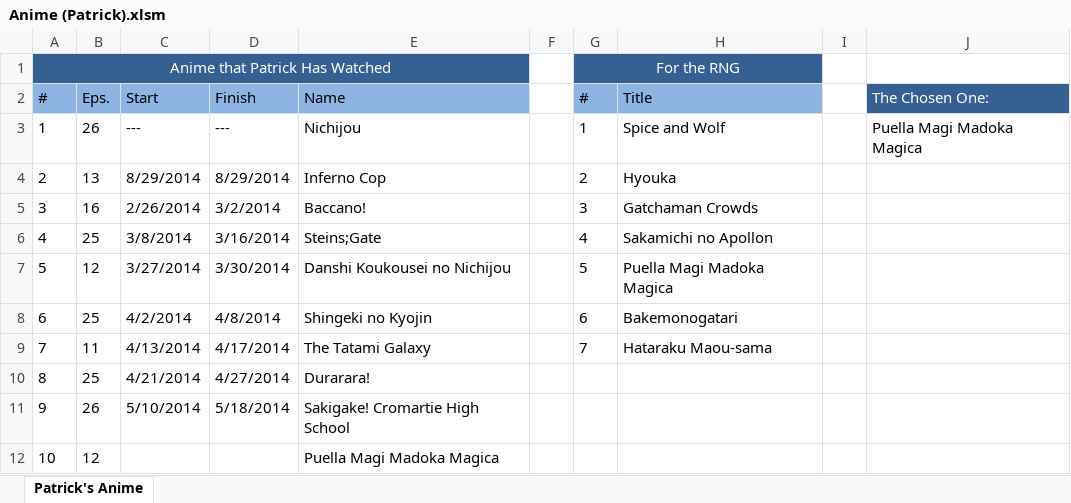
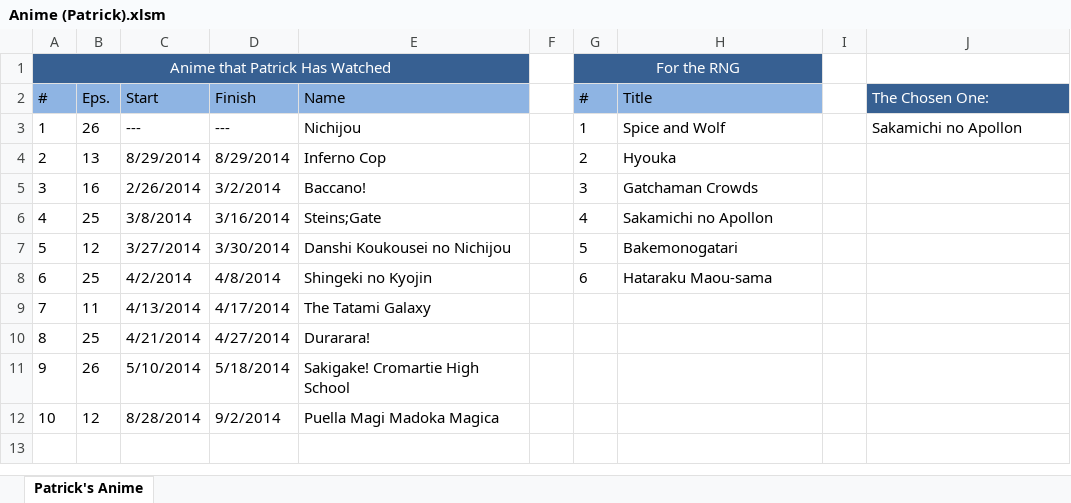
Before and after one commit to Tsukinara/AnimeTracker, an Excel workbook: Anime (Patrick).xlsm, sheet Patrick's Anime, drawn as a sheet; values as stored, in another font and other column widths than the file's, no borders; charts and pictures not drawn; the diff names each change by its address in the sheet, - before the commit and + after, or states it on an @@ line.

```diff
--- a/Anime (Patrick).xlsm (sheet Patrick's Anime)
+++ b/Anime (Patrick).xlsm (sheet Patrick's Anime)
-J3 (The Chosen One:): Puella Magi Madoka Magica
+J3 (The Chosen One:): Sakamichi no Apollon
-H7 (Title): Puella Magi Madoka Magica
+H7 (Title): Bakemonogatari
-H8 (Title): Bakemonogatari
+H8 (Title): Hataraku Maou-sama
-G9 (#): 7
+G9 (#): (empty)
-H9 (Title): Hataraku Maou-sama
+H9 (Title): (empty)
-C12 (Start): (empty)
+C12 (Start): 8/28/2014
-D12 (Finish): (empty)
+D12 (Finish): 9/2/2014
```
Also changed, not shown: Anime.xlsm.
